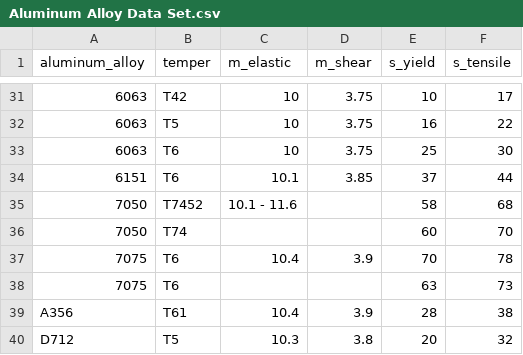
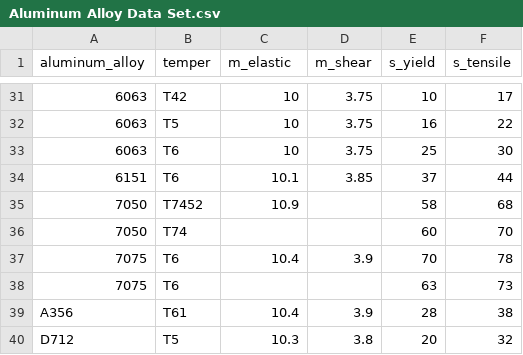
Before and after one commit to m23chaffee/DS100-Repository, a CSV file: Aluminum Alloy Data Set.csv, drawn as a sheet; only a part is shown, gaps mark what is left out.

Commit message:
Update Aluminum Alloy Data Set.csv

```diff
--- a/Aluminum Alloy Data Set.csv
+++ b/Aluminum Alloy Data Set.csv
@@ -34,3 +34,3 @@
 6151,T6,10.1,3.85,37,44
-7050,T7452,10.1 - 11.6,,58,68
+7050,T7452,10.9,,58,68
 7050,T74,,,60,70
```
